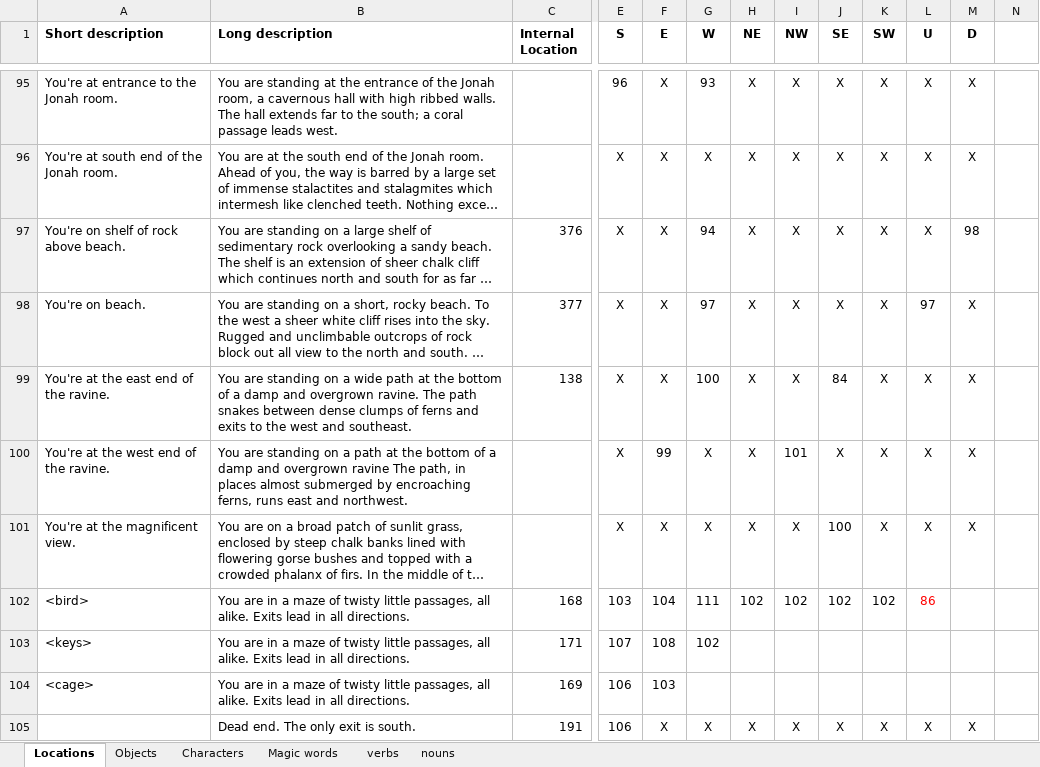
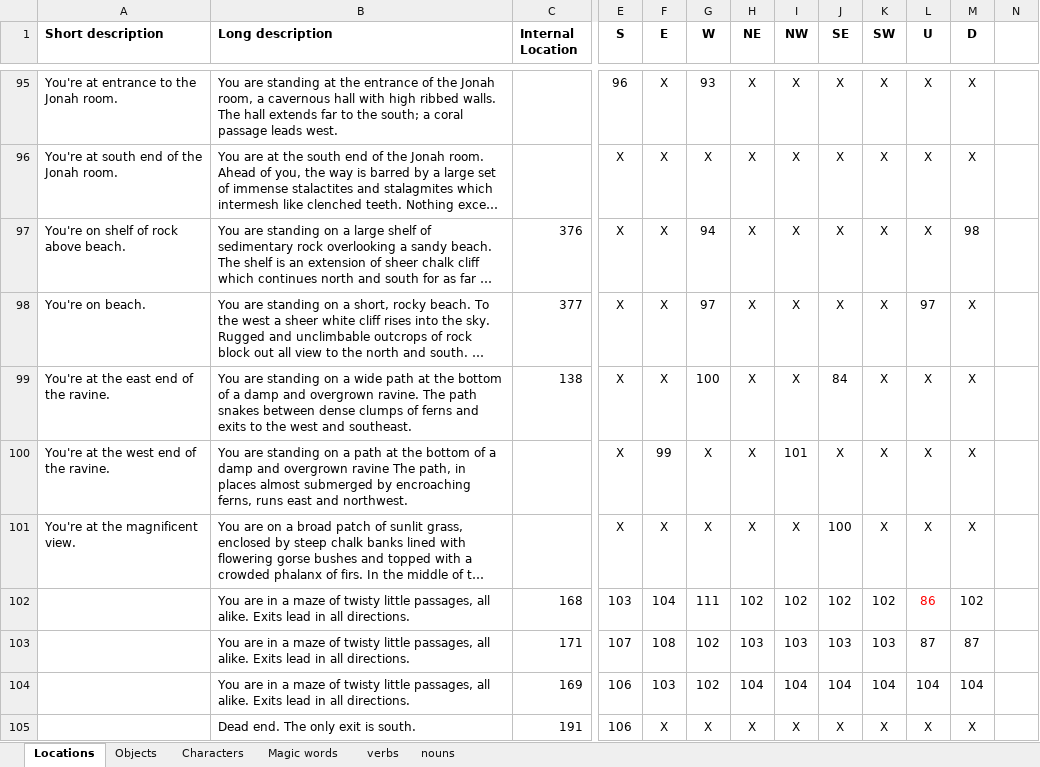
Before and after one commit to bolosky/Adventure-wherigo, an Excel workbook: Adventure.xlsx, sheet Locations, drawn as a sheet; only a part is shown, gaps mark what is left out; long unchanged cells end in …; values as stored, in another font and other column widths than the file's, no borders; the diff covers the shown part only; the diff names each change by its address in the sheet, - before the commit and + after, or states it on an @@ line.

```diff
--- a/Adventure.xlsx (sheet Locations)
+++ b/Adventure.xlsx (sheet Locations)
-A102 (Short description): <bird>
+A102 (Short description): (empty)
-M102 (D): (empty)
+M102 (D): 102
-A103 (Short description): <keys>
+A103 (Short description): (empty)
-H103 (NE): (empty)
+H103 (NE): 103
-I103 (NW): (empty)
+I103 (NW): 103
-J103 (SE): (empty)
+J103 (SE): 103
-K103 (SW): (empty)
+K103 (SW): 103
-L103 (U): (empty)
+L103 (U): 87
-M103 (D): (empty)
+M103 (D): 87
-A104 (Short description): <cage>
+A104 (Short description): (empty)
-G104 (W): (empty)
+G104 (W): 102
-H104 (NE): (empty)
+H104 (NE): 104
-I104 (NW): (empty)
+I104 (NW): 104
-J104 (SE): (empty)
+J104 (SE): 104
-K104 (SW): (empty)
+K104 (SW): 104
-L104 (U): (empty)
+L104 (U): 104
-M104 (D): (empty)
+M104 (D): 104
```
Also changed, not shown: 19 added rows, 2 removed rows and 40 edited cells elsewhere in this sheet, 11 other files.
